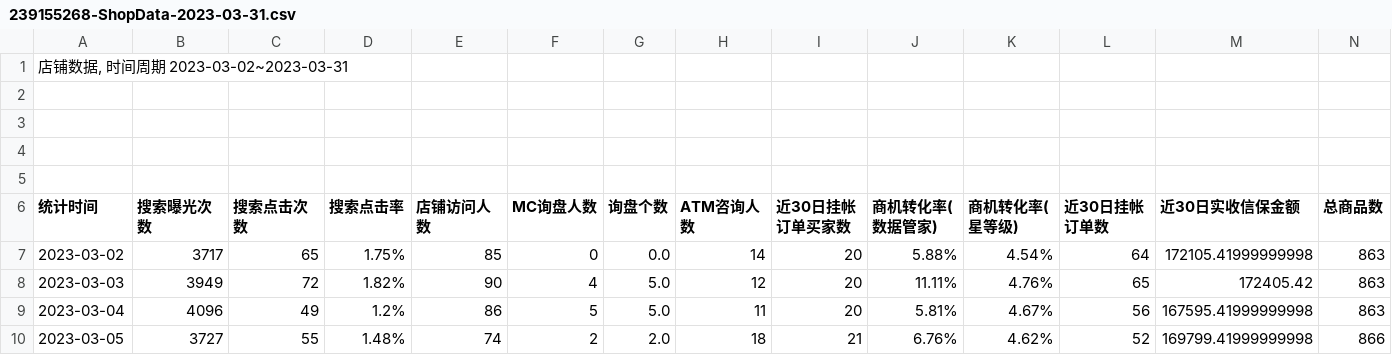
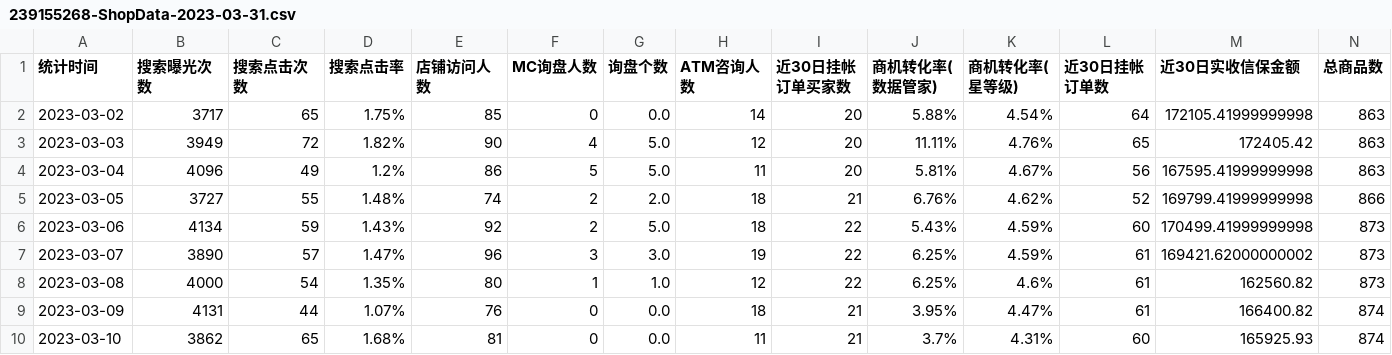
Before and after one commit to 310mlblackcoffe/files, a CSV file: 239155268-ShopData-2023-03-31.csv, drawn as a sheet; only a part is shown; the shorter side is filled out with more unchanged rows; rows hold the shown columns only; the diff names each change by its address in the sheet, - before the commit and + after, or states it on an @@ line.

```diff
--- a/239155268-ShopData-2023-03-31.csv
+++ b/239155268-ShopData-2023-03-31.csv
-row 1: 店铺数据, 时间周期 2023-03-02~2023-03-31
-row 2: (empty)
-row 3: (empty)
-row 4: (empty)
-row 5: (empty)
```
Also changed, not shown: 239155268-ShopData-2023-04-30.csv, 239155268-ShopData-2023-05-31.csv.
